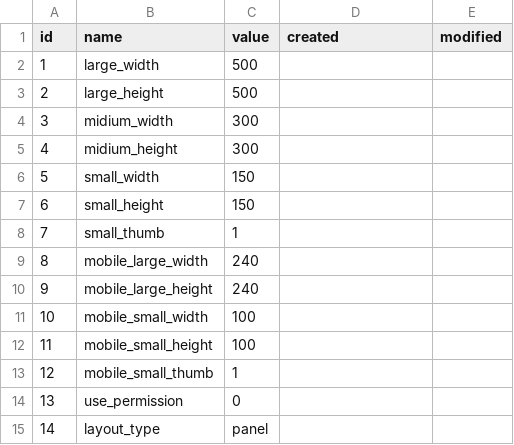
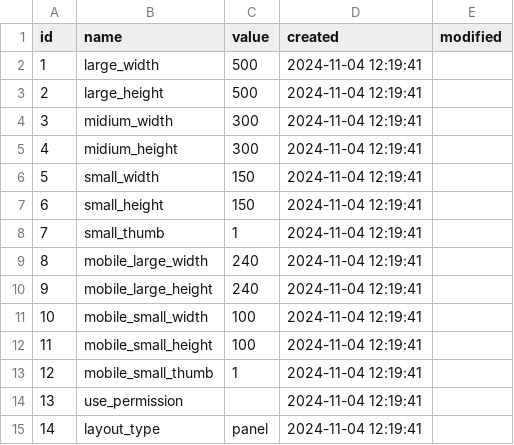
Before and after one commit to binbin4649/DubBootstrapUI, a CSV file: config/data/default/BcUploader/uploader_configs.csv, drawn as a sheet.

```diff
--- a/config/data/default/BcUploader/uploader_configs.csv
+++ b/config/data/default/BcUploader/uploader_configs.csv
@@ -1,15 +1,15 @@
 "id","name","value","created","modified"
-"1","large_width","500","",""
-"2","large_height","500","",""
-"3","midium_width","300","",""
-"4","midium_height","300","",""
-"5","small_width","150","",""
-"6","small_height","150","",""
-"7","small_thumb","1","",""
-"8","mobile_large_width","240","",""
-"9","mobile_large_height","240","",""
-"10","mobile_small_width","100","",""
-"11","mobile_small_height","100","",""
-"12","mobile_small_thumb","1","",""
-"13","use_permission","0","",""
-"14","layout_type","panel","",""
+"1","large_width","500","2024-11-04 12:19:41",
+"2","large_height","500","2024-11-04 12:19:41",
+"3","midium_width","300","2024-11-04 12:19:41",
+"4","midium_height","300","2024-11-04 12:19:41",
+"5","small_width","150","2024-11-04 12:19:41",
+"6","small_height","150","2024-11-04 12:19:41",
+"7","small_thumb","1","2024-11-04 12:19:41",
+"8","mobile_large_width","240","2024-11-04 12:19:41",
+"9","mobile_large_height","240","2024-11-04 12:19:41",
+"10","mobile_small_width","100","2024-11-04 12:19:41",
+"11","mobile_small_height","100","2024-11-04 12:19:41",
+"12","mobile_small_thumb","1","2024-11-04 12:19:41",
+"13","use_permission",,"2024-11-04 12:19:41",
+"14","layout_type","panel","2024-11-04 12:19:41",
```
Also changed, not shown: config/data/default/BaserCore/contents.csv, config/data/default/BaserCore/pages.csv, 43 other files.
